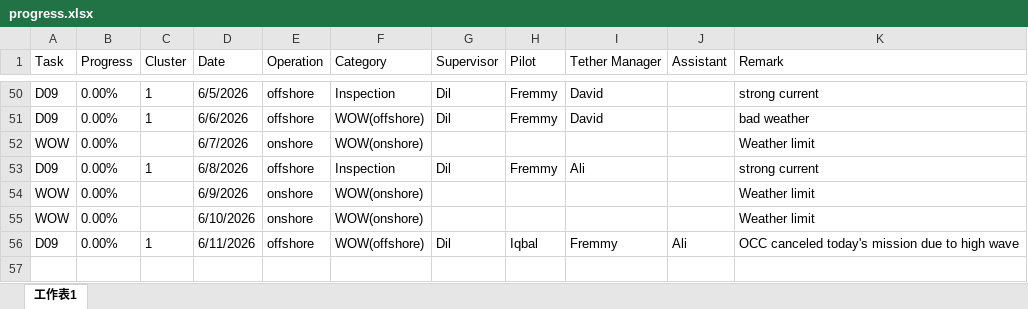
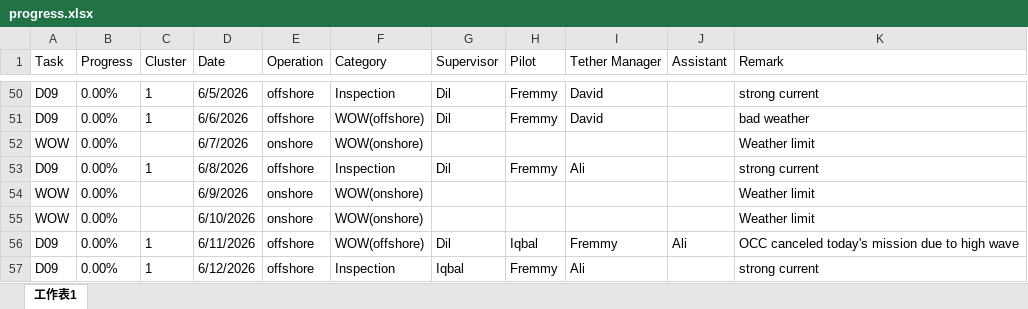
Before and after one commit to starrynight850509-dotcom/offshore-dashboard, an Excel workbook: progress.xlsx, sheet 工作表1, drawn as a sheet; only a part is shown, gaps mark what is left out; values as stored, in another font and other column widths than the file's, no borders; the diff names each change by its address in the sheet, - before the commit and + after, or states it on an @@ line.

Commit message:
update data

```diff
--- a/progress.xlsx (sheet 工作表1)
+++ b/progress.xlsx (sheet 工作表1)
+row 57: D09 | 0.00% | 1 | 6/12/2026 | offshore | Inspection | Iqbal | Fremmy | Ali |  | strong current
```
